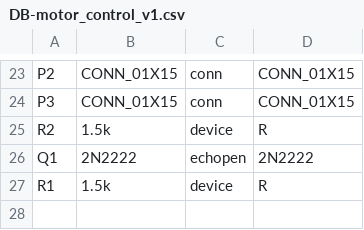
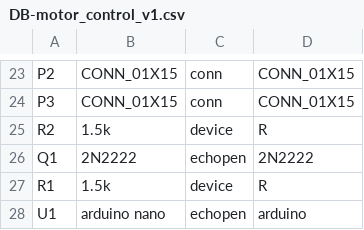
Before and after one commit to echopen/PRJ-medtec_kit, a CSV file: daughter_boards/DB-motor_control/DB-motor_control_v1/src/DB-motor_control_v1.csv, drawn as a sheet; only a part is shown, gaps mark what is left out; the diff names each change by its address in the sheet, - before the commit and + after, or states it on an @@ line.

```diff
--- a/daughter_boards/DB-motor_control/DB-motor_control_v1/src/DB-motor_control_v1.csv
+++ b/daughter_boards/DB-motor_control/DB-motor_control_v1/src/DB-motor_control_v1.csv
+row 28: U1 | arduino nano | echopen | arduino
```
Also changed, not shown: daughter_boards/DB-motor_control/DB-motor_control_v2/src/DB-motor_control_v2.csv, daughter_boards/DB-pulser/DB-pulser_v2/src/DB-pulser_v2.csv, 30 other files.
